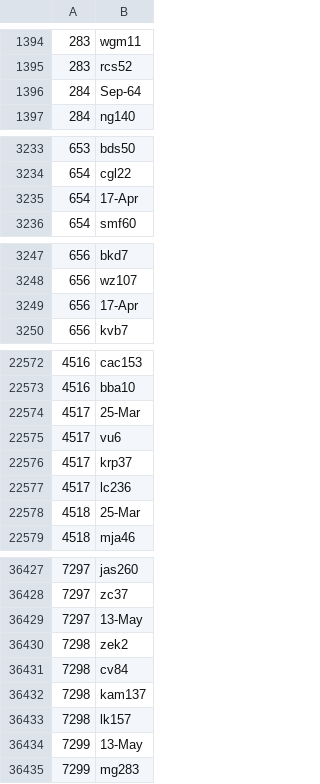
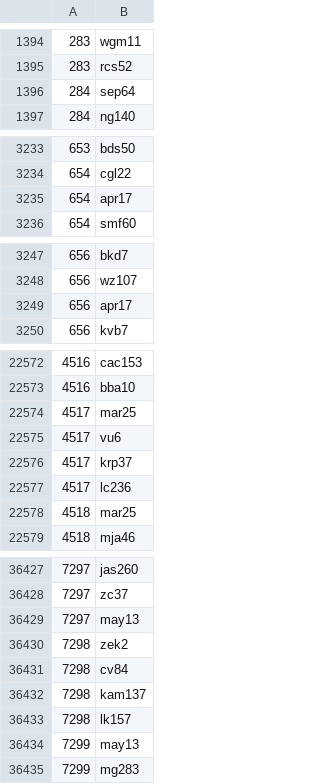
Before and after one commit to teddymarchildon/DukeStudy, a CSV file: CS316 Final Project/in_study_group.csv, drawn as a sheet; only a part is shown, gaps mark what is left out; the diff covers the shown part only.

```diff
--- a/CS316 Final Project/in_study_group.csv
+++ b/CS316 Final Project/in_study_group.csv
@@ -1395,3 +1395,3 @@
 283,rcs52
-284,Sep-64
+284,sep64
 284,ng140
@@ -3234,3 +3234,3 @@
 654,cgl22
-654,17-Apr
+654,apr17
 654,smf60
@@ -3248,3 +3248,3 @@
 656,wz107
-656,17-Apr
+656,apr17
 656,kvb7
@@ -22573,3 +22573,3 @@
 4516,bba10
-4517,25-Mar
+4517,mar25
 4517,vu6
@@ -22577,3 +22577,3 @@
 4517,lc236
-4518,25-Mar
+4518,mar25
 4518,mja46
@@ -36428,3 +36428,3 @@
 7297,zc37
-7297,13-May
+7297,may13
 7298,zek2
@@ -36433,3 +36433,3 @@
 7298,lk157
-7299,13-May
+7299,may13
 7299,mg283
```
Also changed, not shown: 41 edited cells elsewhere in this file, CS316 Final Project/tas_course.csv, CS316 Final Project/tutors_for.csv.
